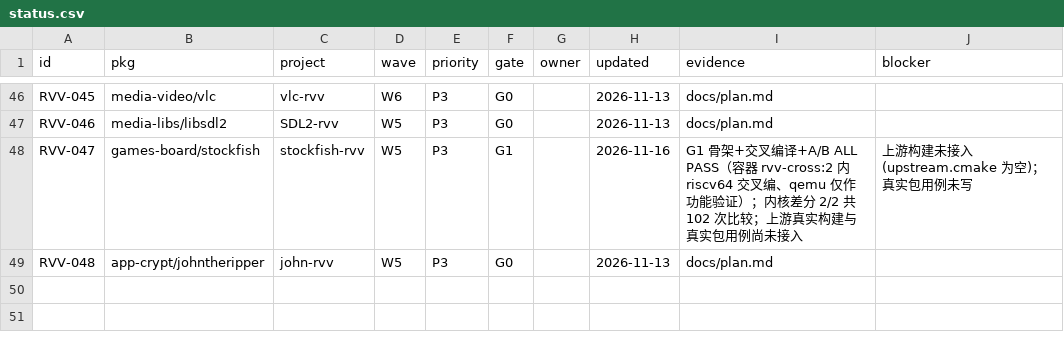
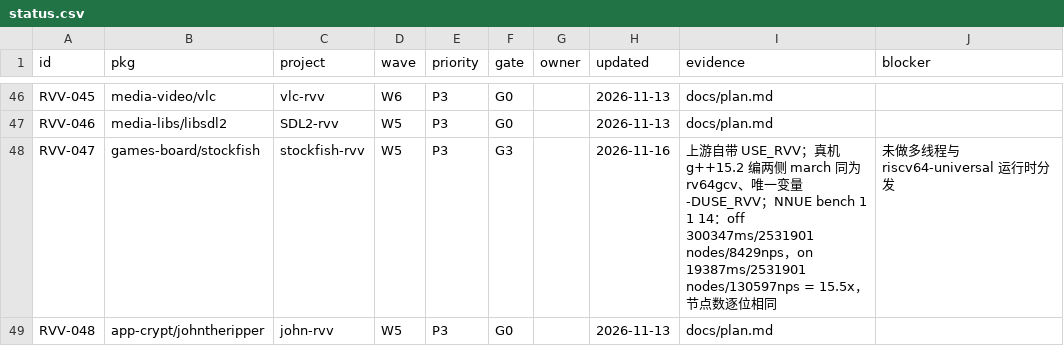
Before and after one commit to open-risc-v/rvv, a CSV file: data/status.csv, drawn as a sheet; only a part is shown, gaps mark what is left out.

Commit message:
docs: stockfish 进 G3（上游自带 USE_RVV，NNUE 15.5x，节点数逐位相同）+ 子模块 973e868

```diff
--- a/data/status.csv
+++ b/data/status.csv
@@ -47,3 +47,3 @@ RVV-045,media-video/vlc,vlc-rvv,W6,P3,G0,,2026-11-13,docs/plan.md,
 RVV-046,media-libs/libsdl2,SDL2-rvv,W5,P3,G0,,2026-11-13,docs/plan.md,
-RVV-047,games-board/stockfish,stockfish-rvv,W5,P3,G1,,2026-11-16,G1 骨架+交叉编译+A/B ALL PASS（容器 rvv-cross:2 内 riscv64 交叉编、qemu 仅作功能验证）；内核差分 2/2 共 102 次比较；上游真实构建与真实包用例尚未接入,上游构建未接入(upstream.cmake 为空)；真实包用例未写
+RVV-047,games-board/stockfish,stockfish-rvv,W5,P3,G3,,2026-11-16,上游自带 USE_RVV；真机 g++15.2 编两侧 march 同为 rv64gcv、唯一变量 -DUSE_RVV；NNUE bench 1 1 14：off 300347ms/2531901 nodes/8429nps，on 19387ms/2531901 nodes/130597nps = 15.5x，节点数逐位相同,未做多线程与 riscv64-universal 运行时分发
 RVV-048,app-crypt/johntheripper,john-rvv,W5,P3,G0,,2026-11-13,docs/plan.md,
```
Also changed, not shown: 1 other file.
